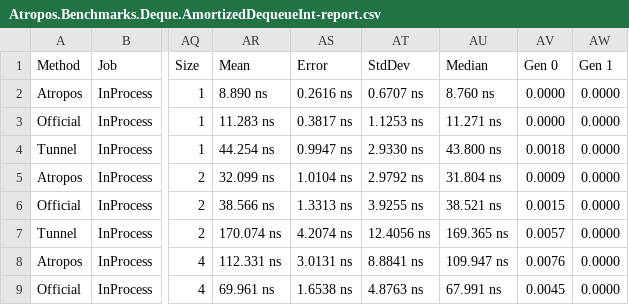
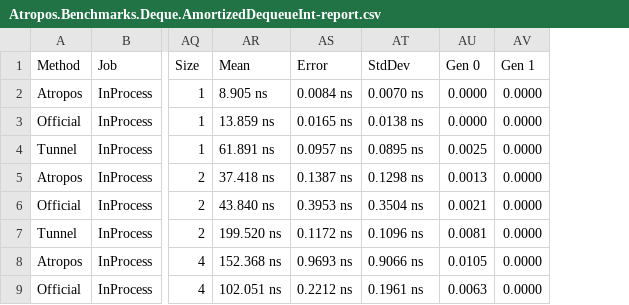
Before and after one commit to evilguest/atropos, a CSV file: Atropos.Benchmarks/BenchmarkDotNet.Artifacts/results/Atropos.Benchmarks.Deque.AmortizedDequeueInt-report.csv, drawn as a sheet; only a part is shown, gaps mark what is left out; removed rows and columns are numbered as before the commit, all else as after; the diff covers the shown part only; the diff names each change by its address in the sheet, - before the commit and + after, or states it on an @@ line.

Commit message:
Updating the benchmark results

```diff
--- a/Atropos.Benchmarks/BenchmarkDotNet.Artifacts/results/Atropos.Benchmarks.Deque.AmortizedDequeueInt-report.csv
+++ b/Atropos.Benchmarks/BenchmarkDotNet.Artifacts/results/Atropos.Benchmarks.Deque.AmortizedDequeueInt-report.csv
-column AU (Median), rows 2-9: 8.760 ns | 11.271 ns | 43.800 ns | 31.804 ns | 38.521 ns | 169.365 ns | 109.947 ns | 67.991 ns
-AR2 (Mean): 8.890 ns
+AR2 (Mean): 8.905 ns
-AS2 (Error): 0.2616 ns
+AS2 (Error): 0.0084 ns
-AT2 (StdDev): 0.6707 ns
+AT2 (StdDev): 0.0070 ns
-AR3 (Mean): 11.283 ns
+AR3 (Mean): 13.859 ns
-AS3 (Error): 0.3817 ns
+AS3 (Error): 0.0165 ns
-AT3 (StdDev): 1.1253 ns
+AT3 (StdDev): 0.0138 ns
-AR4 (Mean): 44.254 ns
+AR4 (Mean): 61.891 ns
-AS4 (Error): 0.9947 ns
+AS4 (Error): 0.0957 ns
-AT4 (StdDev): 2.9330 ns
+AT4 (StdDev): 0.0895 ns
-AU4 (Gen 0): 0.0018
+AU4 (Gen 0): 0.0025
-AR5 (Mean): 32.099 ns
+AR5 (Mean): 37.418 ns
-AS5 (Error): 1.0104 ns
+AS5 (Error): 0.1387 ns
-AT5 (StdDev): 2.9792 ns
+AT5 (StdDev): 0.1298 ns
-AU5 (Gen 0): 0.0009
+AU5 (Gen 0): 0.0013
-AR6 (Mean): 38.566 ns
+AR6 (Mean): 43.840 ns
-AS6 (Error): 1.3313 ns
+AS6 (Error): 0.3953 ns
-AT6 (StdDev): 3.9255 ns
+AT6 (StdDev): 0.3504 ns
-AU6 (Gen 0): 0.0015
+AU6 (Gen 0): 0.0021
-AR7 (Mean): 170.074 ns
+AR7 (Mean): 199.520 ns
-AS7 (Error): 4.2074 ns
+AS7 (Error): 0.1172 ns
-AT7 (StdDev): 12.4056 ns
+AT7 (StdDev): 0.1096 ns
-AU7 (Gen 0): 0.0057
+AU7 (Gen 0): 0.0081
-AR8 (Mean): 112.331 ns
+AR8 (Mean): 152.368 ns
-AS8 (Error): 3.0131 ns
+AS8 (Error): 0.9693 ns
-AT8 (StdDev): 8.8841 ns
+AT8 (StdDev): 0.9066 ns
-AU8 (Gen 0): 0.0076
+AU8 (Gen 0): 0.0105
-AR9 (Mean): 69.961 ns
+AR9 (Mean): 102.051 ns
-AS9 (Error): 1.6538 ns
+AS9 (Error): 0.2212 ns
-AT9 (StdDev): 4.8763 ns
+AT9 (StdDev): 0.1961 ns
-AU9 (Gen 0): 0.0045
+AU9 (Gen 0): 0.0063
```
Also changed, not shown: 161 edited cells elsewhere in this file.
